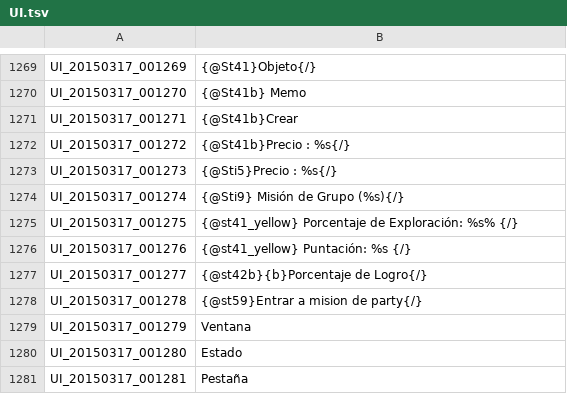
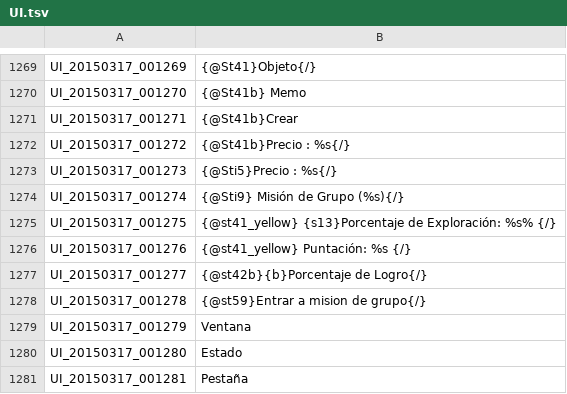
Before and after one commit to TreeOfSavior-Spanish/Spanish-Patch, a TSV file: Spanish/UI.tsv, drawn as a sheet; only a part is shown, gaps mark what is left out.

```diff
--- a/Spanish/UI.tsv
+++ b/Spanish/UI.tsv
@@ -1274,6 +1274,6 @@ UI_20150317_001273	{@Sti5}Precio : %s{/}
 UI_20150317_001274	{@Sti9} Misión de Grupo (%s){/}
-UI_20150317_001275	{@st41_yellow} Porcentaje de Exploración: %s% {/}
+UI_20150317_001275	{@st41_yellow} {s13}Porcentaje de Exploración: %s% {/}
 UI_20150317_001276	{@st41_yellow} Puntación: %s {/}
 UI_20150317_001277	{@st42b}{b}Porcentaje de Logro{/}
-UI_20150317_001278	{@st59}Entrar a mision de party{/}
+UI_20150317_001278	{@st59}Entrar a mision de grupo{/}
 UI_20150317_001279	Ventana
```
Also changed, not shown: 1 other file.
